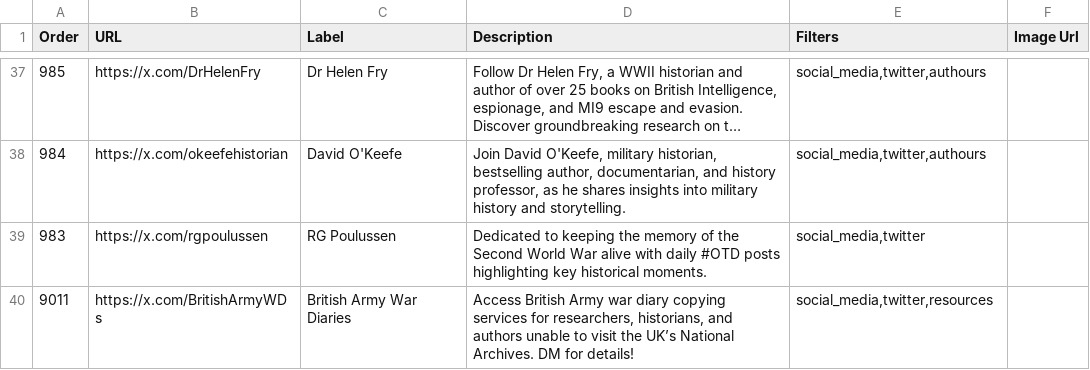
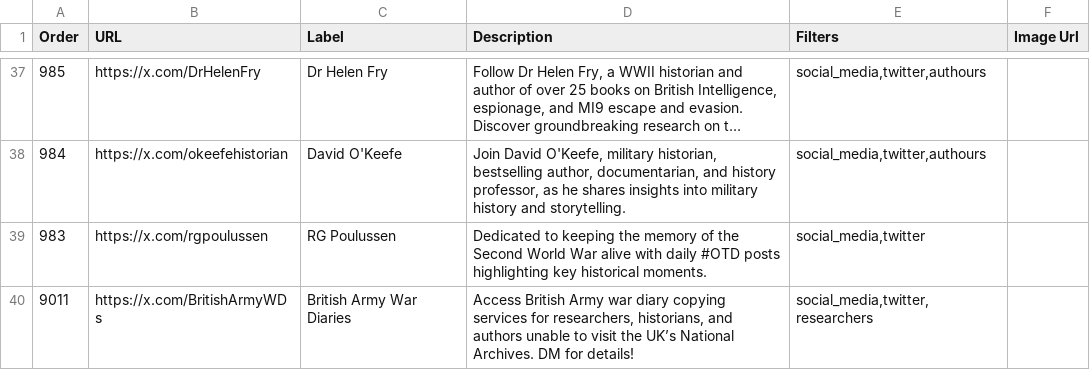
Before and after one commit to andyaxxe/site_list_test, a CSV file: sites.csv, drawn as a sheet; only a part is shown, gaps mark what is left out; long unchanged cells end in ….

Commit message:
update researchers

```diff
--- a/sites.csv
+++ b/sites.csv
@@ -39,2 +39,2 @@ Order;URL;Label;Description;Filters;Image Url
 983;https://x.com/rgpoulussen;RG Poulussen;Dedicated to keeping the memory of the Second World War alive with daily #OTD posts highlighting key historical moments.;social_media,twitter;
-9011;https://x.com/BritishArmyWDs;British Army War Diaries;Access British Army war diary copying services for researchers, historians, and authors unable to visit the UK’s National Archives. DM for details!;social_media,twitter,resources;
+9011;https://x.com/BritishArmyWDs;British Army War Diaries;Access British Army war diary copying services for researchers, historians, and authors unable to visit the UK’s National Archives. DM for details!;social_media,twitter,researchers;
```
